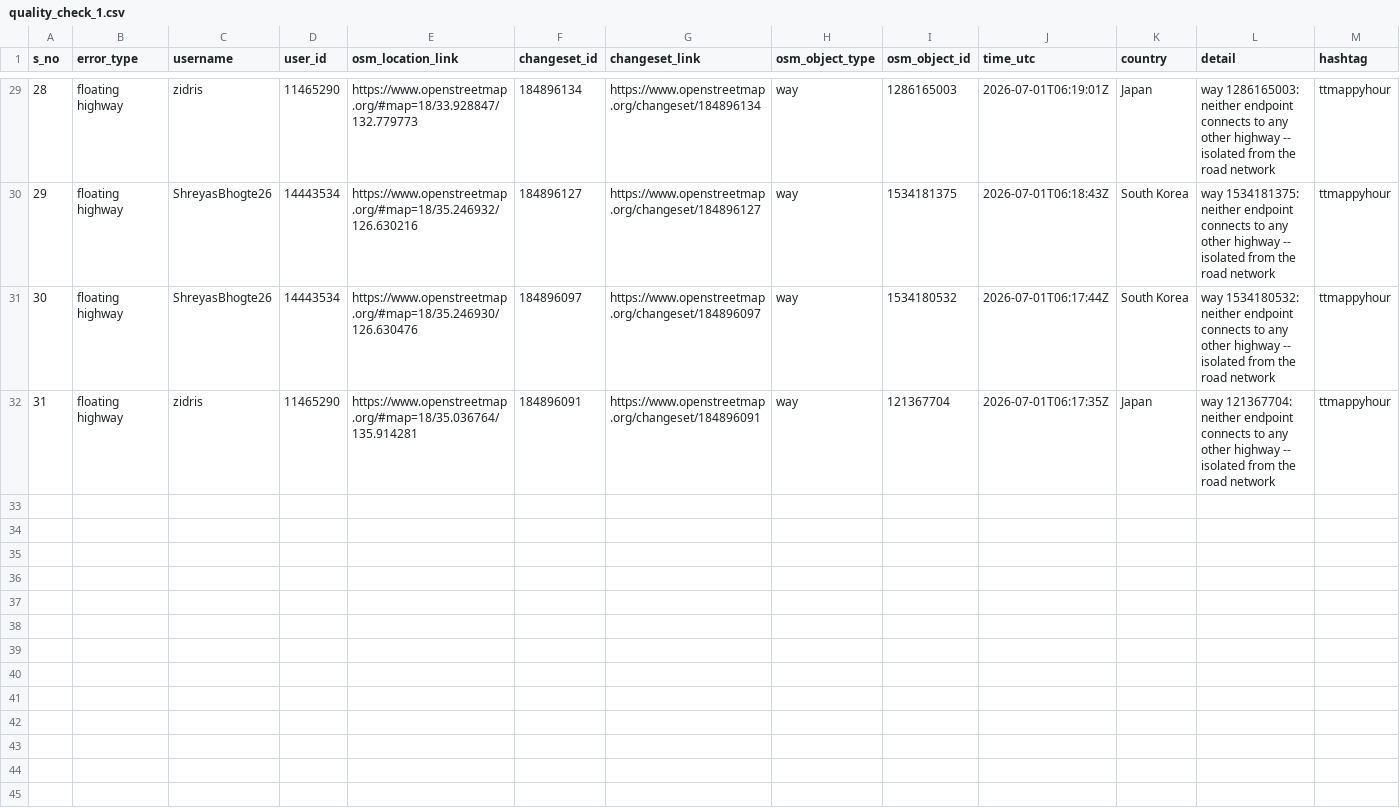
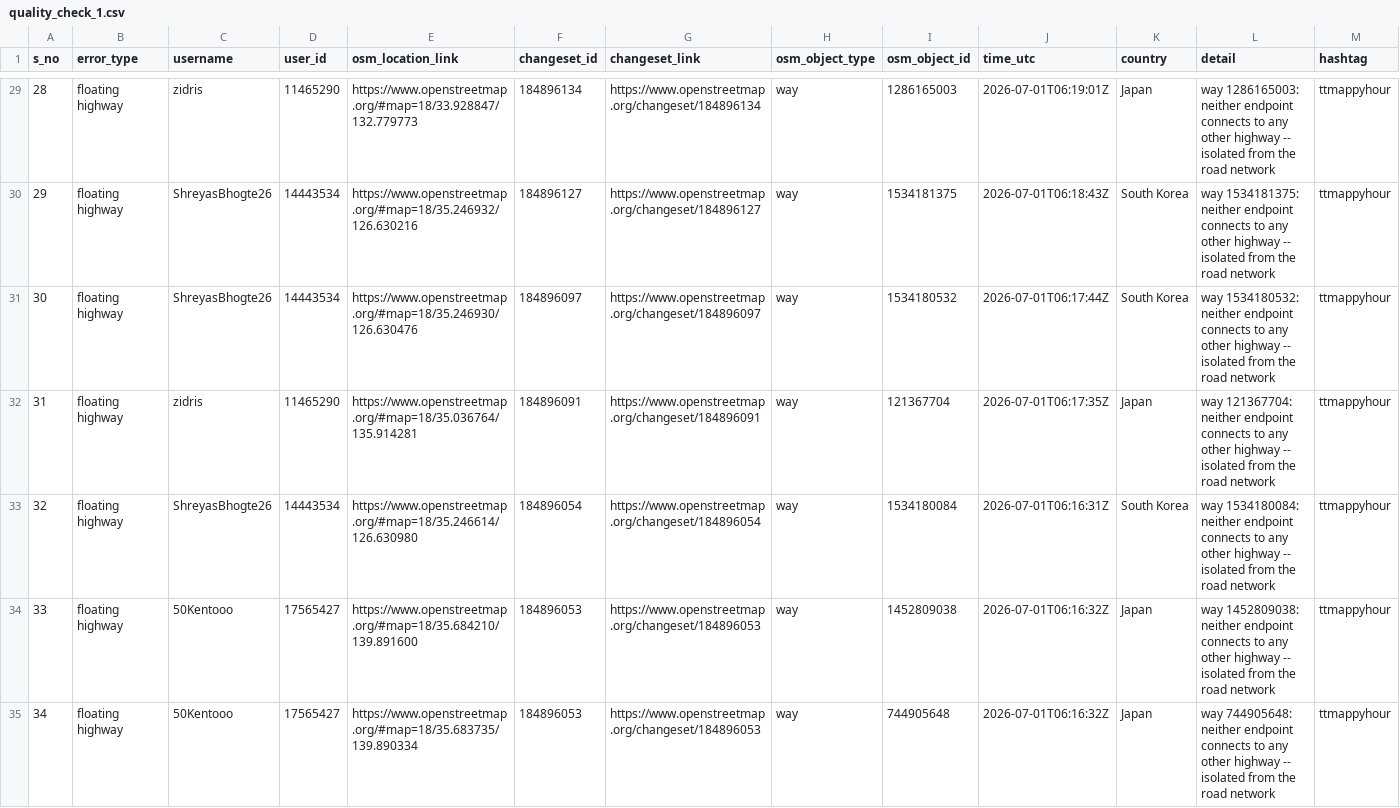
Before and after one commit to KingVik-Planet/OSM_QC_ttmappyhour, a CSV file: data/quality_check_1.csv, drawn as a sheet; only a part is shown, gaps mark what is left out; the diff covers the shown part only; the diff names each change by its address in the sheet, - before the commit and + after, or states it on an @@ line.

```diff
--- a/data/quality_check_1.csv
+++ b/data/quality_check_1.csv
+row 33: 32 | floating highway | ShreyasBhogte26 | 14443534 | https://www.openstreetmap.org/#map=18/35.246614/126.630980 | 184896054 | https://www.openstreetmap.org/changeset/184896054 | way | 1534180084 | 2026-07-01T06:16:31Z | South Korea | way 1534180084: neither endpoint connects to any other highway -- isolated from the road network | ttmappyhour
+row 34: 33 | floating highway | 50Kentooo | 17565427 | https://www.openstreetmap.org/#map=18/35.684210/139.891600 | 184896053 | https://www.openstreetmap.org/changeset/184896053 | way | 1452809038 | 2026-07-01T06:16:32Z | Japan | way 1452809038: neither endpoint connects to any other highway -- isolated from the road network | ttmappyhour
+row 35: 34 | floating highway | 50Kentooo | 17565427 | https://www.openstreetmap.org/#map=18/35.683735/139.890334 | 184896053 | https://www.openstreetmap.org/changeset/184896053 | way | 744905648 | 2026-07-01T06:16:32Z | Japan | way 744905648: neither endpoint connects to any other highway -- isolated from the road network | ttmappyhour
```
Also changed, not shown: 9 added rows elsewhere in this file, 3 other files.
